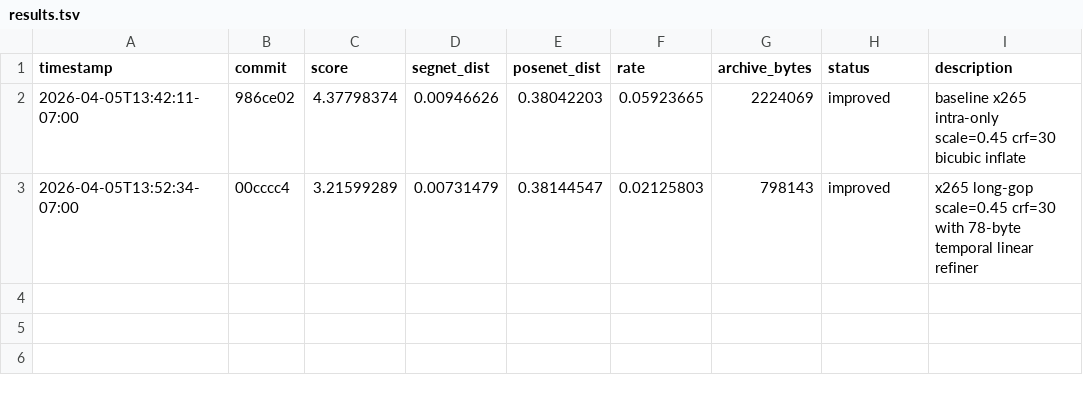
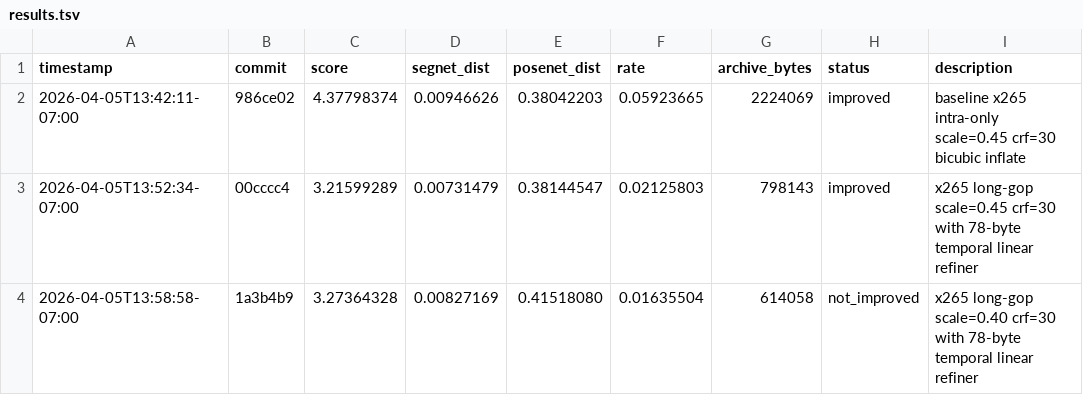
Before and after one commit to daulet/comma_video_compression_challenge, a TSV file: results.tsv, drawn as a sheet; the diff names each change by its address in the sheet, - before the commit and + after, or states it on an @@ line.

Commit message:
exp: not_improved score=3.2736 scale 0.40 temporal refiner

```diff
--- a/results.tsv
+++ b/results.tsv
+row 4: 2026-04-05T13:58:58-07:00 | 1a3b4b9 | 3.27364328 | 0.00827169 | 0.41518080 | 0.01635504 | 614058 | not_improved | x265 long-gop scale=0.40 crf=30 with 78-byte temporal linear refiner
```
Also changed, not shown: 1 other file.
